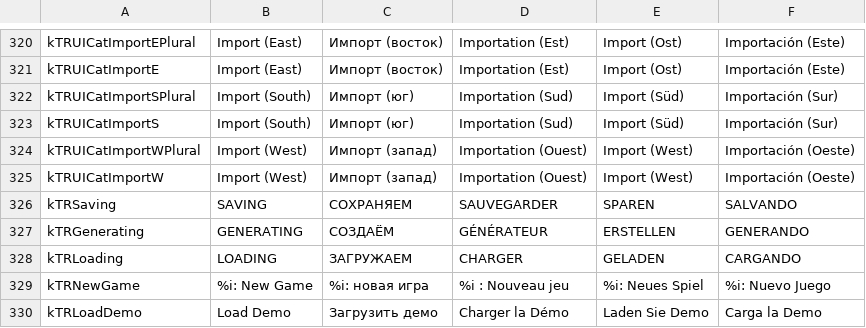
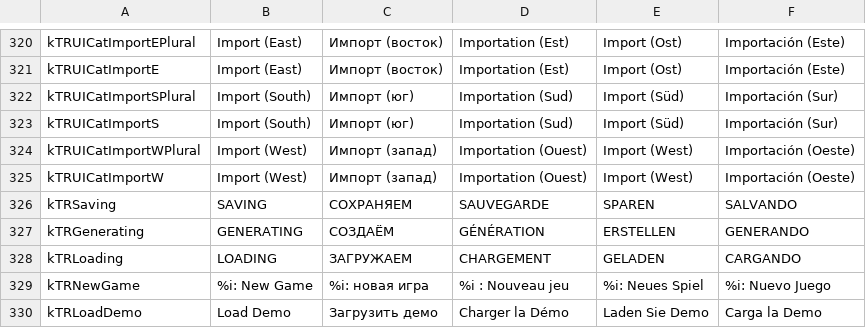
Before and after one commit to timboe/FactoryFarming, a CSV file: factory_farming_language_matrix.csv, drawn as a sheet; only a part is shown, gaps mark what is left out; the diff covers the shown part only.

```diff
--- a/factory_farming_language_matrix.csv
+++ b/factory_farming_language_matrix.csv
@@ -325,5 +325,5 @@ kTRUICatImportWPlural,Import (West),Импорт (запад),Importation (Ouest
 kTRUICatImportW,Import (West),Импорт (запад),Importation (Ouest),Import (West),Importación (Oeste)
-kTRSaving,SAVING,СОХРАНЯЕМ,SAUVEGARDER,SPAREN,SALVANDO
-kTRGenerating,GENERATING,СОЗДАЁМ,GÉNÉRATEUR,ERSTELLEN,GENERANDO
-kTRLoading,LOADING,ЗАГРУЖАЕМ,CHARGER,GELADEN,CARGANDO
+kTRSaving,SAVING,СОХРАНЯЕМ,SAUVEGARDE,SPAREN,SALVANDO
+kTRGenerating,GENERATING,СОЗДАЁМ,GÉNÉRATION,ERSTELLEN,GENERANDO
+kTRLoading,LOADING,ЗАГРУЖАЕМ,CHARGEMENT,GELADEN,CARGANDO
 kTRNewGame,%i: New Game,%i: новая игра,%i : Nouveau jeu,%i: Neues Spiel,%i: Nuevo Juego
```
Also changed, not shown: 68 edited cells elsewhere in this file, 1 other file.
